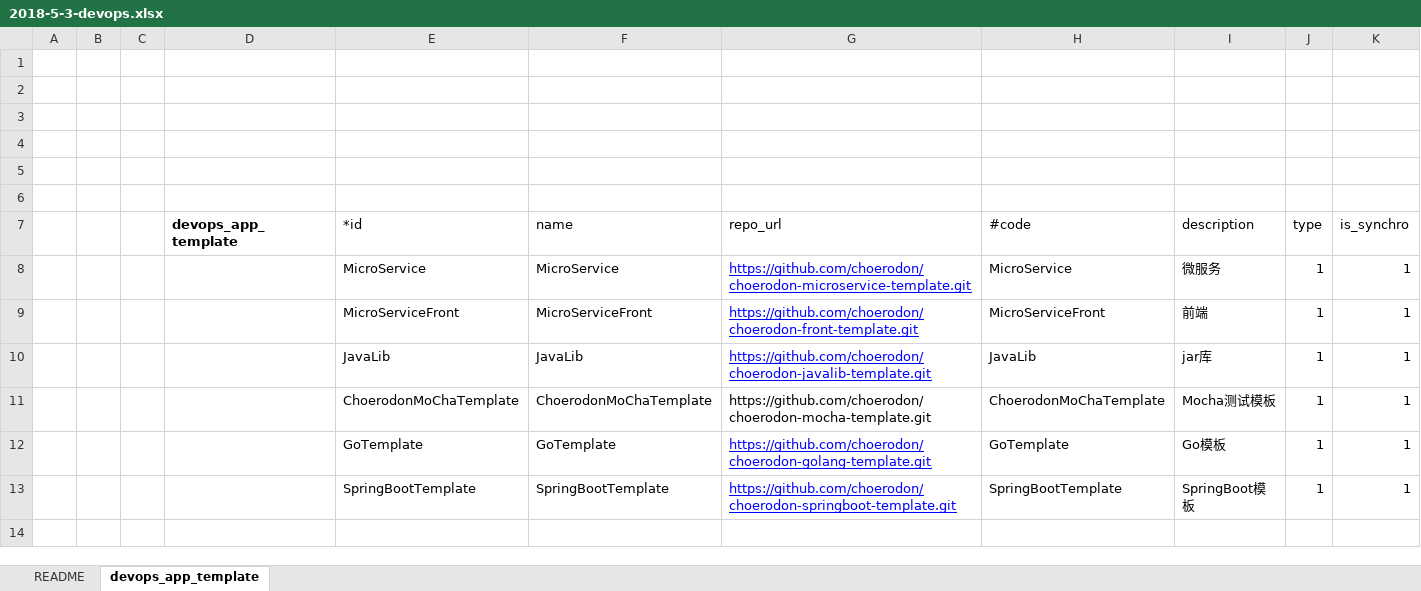
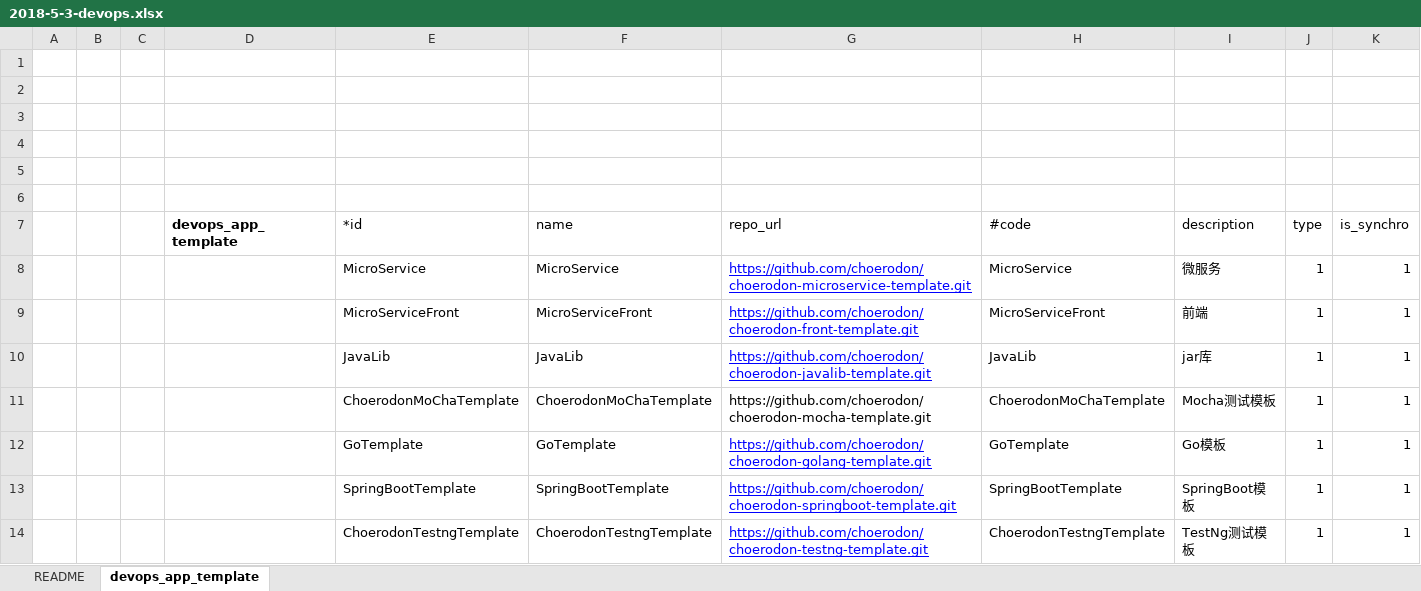
Before and after one commit to open-hand/devops-service, an Excel workbook: src/main/resources/script/db/2018-5-3-devops.xlsx, sheet devops_app_template, drawn as a sheet; values as stored, in another font and other column widths than the file's, no borders; the diff names each change by its address in the sheet, - before the commit and + after, or states it on an @@ line.

Commit message:
[ADD] add testng template

```diff
--- a/src/main/resources/script/db/2018-5-3-devops.xlsx (sheet devops_app_template)
+++ b/src/main/resources/script/db/2018-5-3-devops.xlsx (sheet devops_app_template)
+row 14:  |  |  |  | ChoerodonTestngTemplate | ChoerodonTestngTemplate | https://github.com/choerodon/choerodon-testng-template.git | ChoerodonTestngTemplate | TestNg测试模板 | 1 | 1
```
